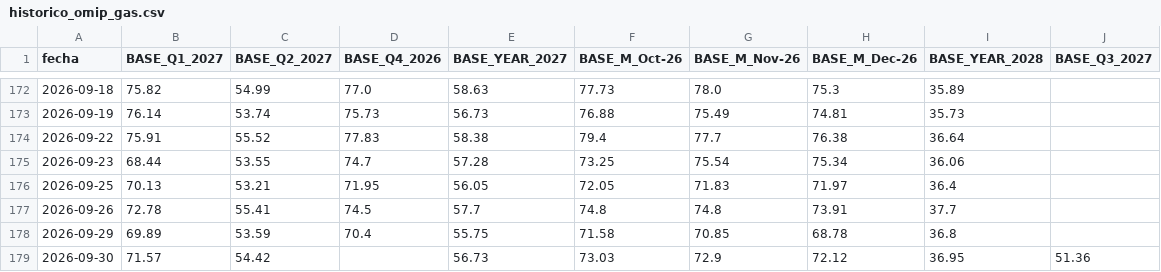
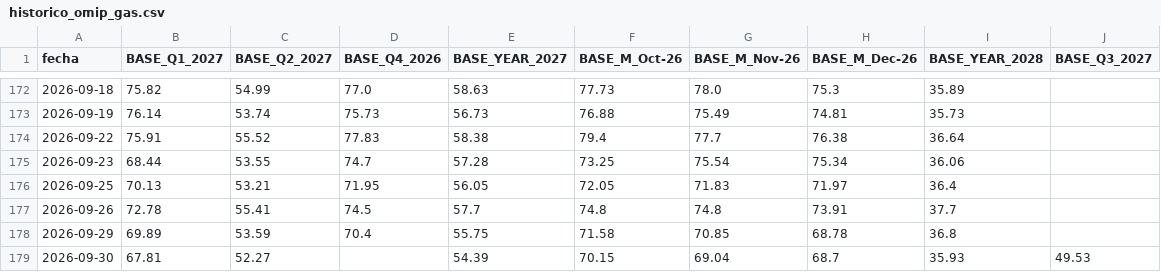
Before and after one commit to ThomasMedhesa/Informe-Diario, a CSV file: informe_precios/datos/omip_gas/historico_omip_gas.csv, drawn as a sheet; only a part is shown, gaps mark what is left out.

```diff
--- a/informe_precios/datos/omip_gas/historico_omip_gas.csv
+++ b/informe_precios/datos/omip_gas/historico_omip_gas.csv
@@ -178,2 +178,2 @@ fecha,BASE_Q1_2027,BASE_Q2_2027,BASE_Q4_2026,BASE_YEAR_2027,BASE_M_Oct-26,BASE_M
 2026-09-29,69.89,53.59,70.4,55.75,71.58,70.85,68.78,36.8,
-2026-09-30,71.57,54.42,,56.73,73.03,72.9,72.12,36.95,51.36
+2026-09-30,67.81,52.27,,54.39,70.15,69.04,68.7,35.93,49.53
```
Also changed, not shown: informe_precios/datos/mibgas/historico_mibgas.csv, informe_precios/datos/omie/historico_omie_precios_horarios.csv, 14 other files.
